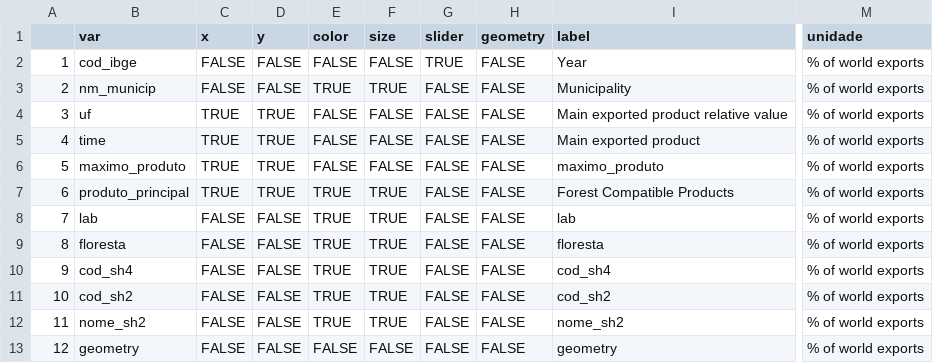
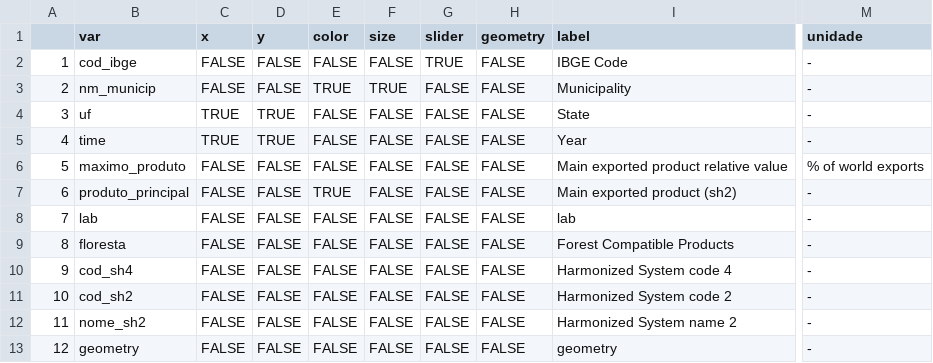
Before and after one commit to datazoompuc/datazoom_viz, a CSV file: data/comex_exp_munic_sh4_sel_dic_en.csv, drawn as a sheet; only a part is shown, gaps mark what is left out; the diff names each change by its address in the sheet, - before the commit and + after, or states it on an @@ line.

Commit message:
Modificações script do mapa município x sh4
Migra a fonte do shapefile para global/munic_shapefile.rds (Amazônia Legal oficial: 772 municípios, contra 795 do antigo que incluía indevidamente 23 municípios de GO/PI/BA/MS/MA) e atualiza os dados até 2025.

Correções:
- valor relativo (maximo_produto) agora chaveado por cod_sh4 em vez do nome do produto; o match por nome não casava com o rótulo do auxiliar e gerava denominadores errados / NAs. Valores conferidos contra o raw.
- filtro de produtos "floresta" por cod_sh4 (estável) no lugar de nomes hardcoded
- desempate determinístico no produto principal (max.col ties="first")
- floresta convertido para character antes do ms_simplify, que perdia colunas lógicas (viravam NA)
- substitui sp::merge por left_join nativo do sf, que corrompia colunas
- nome do município e UF reobtidos de datazoom.amazonia::municipalities
- sf_use_s2(FALSE) e remoção do st_simplify(dTolerance=400) indevido (shapefile em lon/lat, não em metros) que causavam erros de geometria

Estrutura das 12 colunas e ordem preservadas, nm_municip agora acentuado e produto_principal com nomes oficiais do NCM_SH.csv.

Corrige geração dos dicionários (PT e EN):
- rótulos atribuídos por nome da var em vez de posição, eliminando o
  desalinhamento antigo
- dic PT: categoria/subcategoria voltam ao português
- dic EN: relabel agora por nome (antes posicional, deixava uf/time com
  rótulos trocados)
- flags color/size deixam de vir ligadas espuriamente nas colunas de
  produto/código (dic antigo trazia color=size=TRUE em quase tudo);
  agora só nm_municip e produto_principal recebem color, e size só em
  nm_municip

```diff
--- a/data/comex_exp_munic_sh4_sel_dic_en.csv
+++ b/data/comex_exp_munic_sh4_sel_dic_en.csv
-I2 (label): Year
+I2 (label): IBGE Code
-M2:M5 (unidade): % of world exports
+M2:M5 (unidade): -
-I4 (label): Main exported product relative value
+I4 (label): State
-I5 (label): Main exported product
+I5 (label): Year
-C6:C7 (x): TRUE
+C6:C7 (x): FALSE
-D6:D7 (y): TRUE
+D6:D7 (y): FALSE
-I6 (label): maximo_produto
+I6 (label): Main exported product relative value
-F7:F12 (size): TRUE
+F7:F12 (size): FALSE
-I7 (label): Forest Compatible Products
+I7 (label): Main exported product (sh2)
-M7:M13 (unidade): % of world exports
+M7:M13 (unidade): -
-E8:E12 (color): TRUE
+E8:E12 (color): FALSE
-I9 (label): floresta
+I9 (label): Forest Compatible Products
-I10 (label): cod_sh4
+I10 (label): Harmonized System code 4
-I11 (label): cod_sh2
+I11 (label): Harmonized System code 2
-I12 (label): nome_sh2
+I12 (label): Harmonized System name 2
```
Also changed, not shown: data/comex_exp_munic_sh4_sel_dic.csv, 2 other files.
